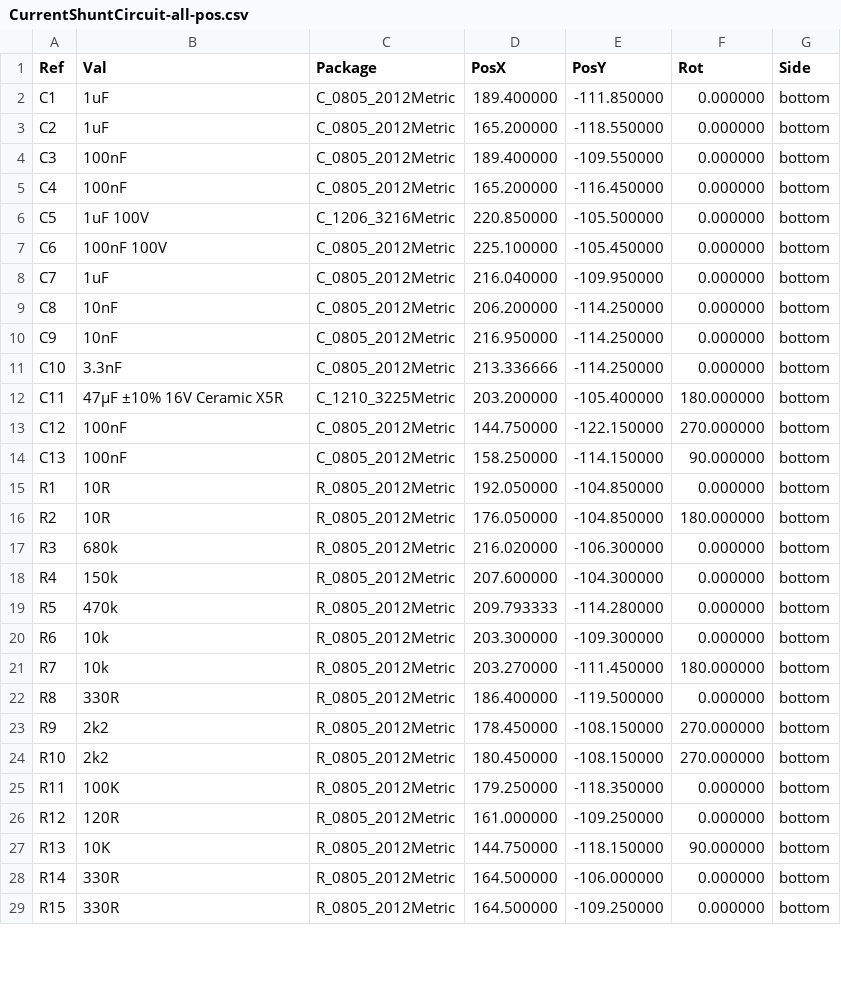
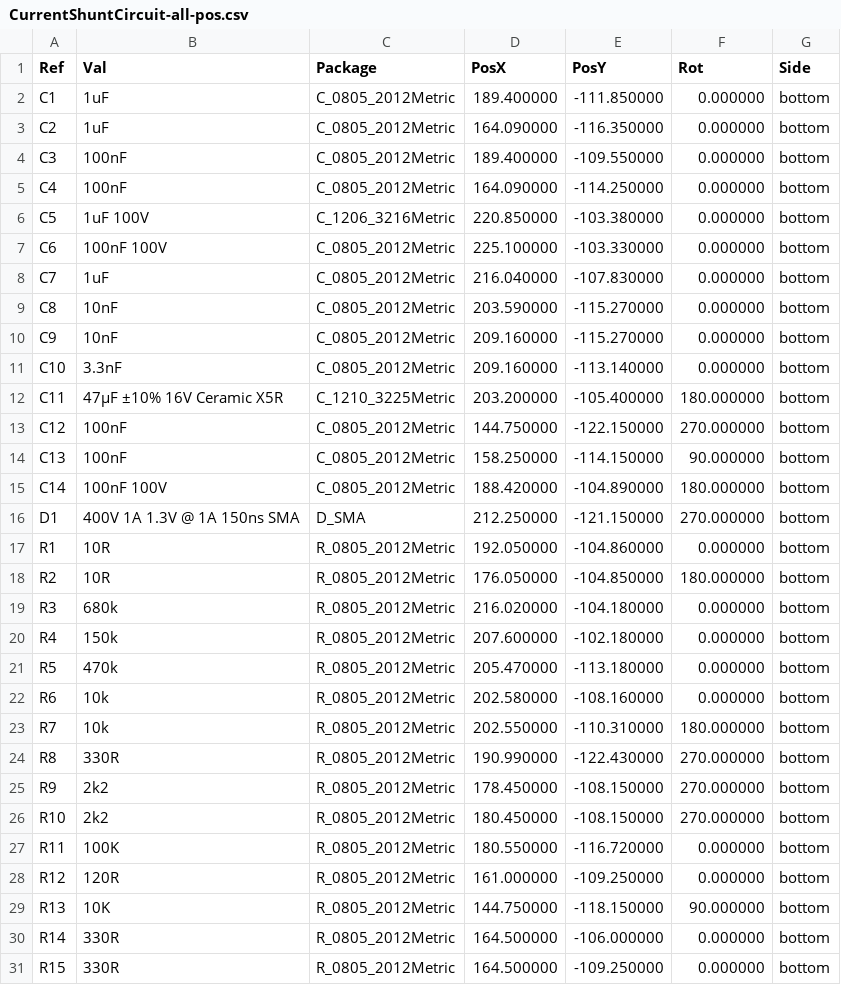
Before and after one commit to stuartpittaway/diyBMS-CurrentShunt, a CSV file: CurrentShuntCircuit/Gerber/CurrentShuntCircuit-all-pos.csv, drawn as a sheet; only a part is shown; the diff covers the shown part only.

```diff
--- a/CurrentShuntCircuit/Gerber/CurrentShuntCircuit-all-pos.csv
+++ b/CurrentShuntCircuit/Gerber/CurrentShuntCircuit-all-pos.csv
@@ -2,11 +2,11 @@ Ref,Val,Package,PosX,PosY,Rot,Side
 "C1","1uF","C_0805_2012Metric",189.400000,-111.850000,0.000000,bottom
-"C2","1uF","C_0805_2012Metric",165.200000,-118.550000,0.000000,bottom
+"C2","1uF","C_0805_2012Metric",164.090000,-116.350000,0.000000,bottom
 "C3","100nF","C_0805_2012Metric",189.400000,-109.550000,0.000000,bottom
-"C4","100nF","C_0805_2012Metric",165.200000,-116.450000,0.000000,bottom
-"C5","1uF 100V","C_1206_3216Metric",220.850000,-105.500000,0.000000,bottom
-"C6","100nF 100V","C_0805_2012Metric",225.100000,-105.450000,0.000000,bottom
-"C7","1uF","C_0805_2012Metric",216.040000,-109.950000,0.000000,bottom
-"C8","10nF","C_0805_2012Metric",206.200000,-114.250000,0.000000,bottom
-"C9","10nF","C_0805_2012Metric",216.950000,-114.250000,0.000000,bottom
-"C10","3.3nF","C_0805_2012Metric",213.336666,-114.250000,0.000000,bottom
+"C4","100nF","C_0805_2012Metric",164.090000,-114.250000,0.000000,bottom
+"C5","1uF 100V","C_1206_3216Metric",220.850000,-103.380000,0.000000,bottom
+"C6","100nF 100V","C_0805_2012Metric",225.100000,-103.330000,0.000000,bottom
+"C7","1uF","C_0805_2012Metric",216.040000,-107.830000,0.000000,bottom
+"C8","10nF","C_0805_2012Metric",203.590000,-115.270000,0.000000,bottom
+"C9","10nF","C_0805_2012Metric",209.160000,-115.270000,0.000000,bottom
+"C10","3.3nF","C_0805_2012Metric",209.160000,-113.140000,0.000000,bottom
 "C11","47µF ±10% 16V Ceramic X5R","C_1210_3225Metric",203.200000,-105.400000,180.000000,bottom
@@ -14,13 +14,15 @@ Ref,Val,Package,PosX,PosY,Rot,Side
 "C13","100nF","C_0805_2012Metric",158.250000,-114.150000,90.000000,bottom
-"R1","10R","R_0805_2012Metric",192.050000,-104.850000,0.000000,bottom
+"C14","100nF 100V","C_0805_2012Metric",188.420000,-104.890000,180.000000,bottom
+"D1","400V 1A 1.3V @ 1A 150ns SMA","D_SMA",212.250000,-121.150000,270.000000,bottom
+"R1","10R","R_0805_2012Metric",192.050000,-104.860000,0.000000,bottom
 "R2","10R","R_0805_2012Metric",176.050000,-104.850000,180.000000,bottom
-"R3","680k","R_0805_2012Metric",216.020000,-106.300000,0.000000,bottom
-"R4","150k","R_0805_2012Metric",207.600000,-104.300000,0.000000,bottom
-"R5","470k","R_0805_2012Metric",209.793333,-114.280000,0.000000,bottom
-"R6","10k","R_0805_2012Metric",203.300000,-109.300000,0.000000,bottom
-"R7","10k","R_0805_2012Metric",203.270000,-111.450000,180.000000,bottom
-"R8","330R","R_0805_2012Metric",186.400000,-119.500000,0.000000,bottom
+"R3","680k","R_0805_2012Metric",216.020000,-104.180000,0.000000,bottom
+"R4","150k","R_0805_2012Metric",207.600000,-102.180000,0.000000,bottom
+"R5","470k","R_0805_2012Metric",205.470000,-113.180000,0.000000,bottom
+"R6","10k","R_0805_2012Metric",202.580000,-108.160000,0.000000,bottom
+"R7","10k","R_0805_2012Metric",202.550000,-110.310000,180.000000,bottom
+"R8","330R","R_0805_2012Metric",190.990000,-122.430000,270.000000,bottom
 "R9","2k2","R_0805_2012Metric",178.450000,-108.150000,270.000000,bottom
 "R10","2k2","R_0805_2012Metric",180.450000,-108.150000,270.000000,bottom
-"R11","100K","R_0805_2012Metric",179.250000,-118.350000,0.000000,bottom
+"R11","100K","R_0805_2012Metric",180.550000,-116.720000,0.000000,bottom
 "R12","120R","R_0805_2012Metric",161.000000,-109.250000,0.000000,bottom
```
Also changed, not shown: 1 removed row and 7 edited cells elsewhere in this file, CurrentShuntCircuit/CurrentShuntCircuit.csv, CurrentShuntCircuit/CurrentShuntCircuit_bom_jlc.csv, 15 other files.
